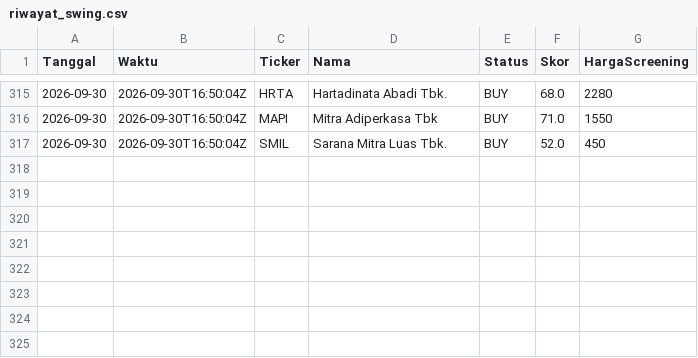
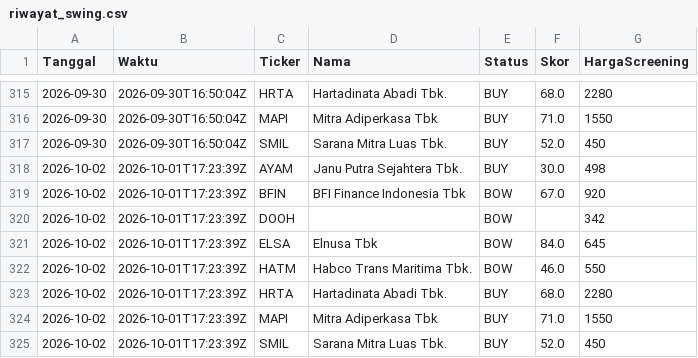
Before and after one commit to 2013tib-droid/Screening-Saham, a CSV file: hasil/riwayat_swing.csv, drawn as a sheet; only a part is shown, gaps mark what is left out; the diff names each change by its address in the sheet, - before the commit and + after, or states it on an @@ line.

```diff
--- a/hasil/riwayat_swing.csv
+++ b/hasil/riwayat_swing.csv
+row 318: 2026-10-02 | 2026-10-01T17:23:39Z | AYAM | Janu Putra Sejahtera Tbk. | BUY | 30.0 | 498
+row 319: 2026-10-02 | 2026-10-01T17:23:39Z | BFIN | BFI Finance Indonesia Tbk | BOW | 67.0 | 920
+row 320: 2026-10-02 | 2026-10-01T17:23:39Z | DOOH |  | BOW |  | 342
+row 321: 2026-10-02 | 2026-10-01T17:23:39Z | ELSA | Elnusa Tbk | BOW | 84.0 | 645
+row 322: 2026-10-02 | 2026-10-01T17:23:39Z | HATM | Habco Trans Maritima Tbk. | BOW | 46.0 | 550
+row 323: 2026-10-02 | 2026-10-01T17:23:39Z | HRTA | Hartadinata Abadi Tbk. | BUY | 68.0 | 2280
+row 324: 2026-10-02 | 2026-10-01T17:23:39Z | MAPI | Mitra Adiperkasa Tbk | BUY | 71.0 | 1550
+row 325: 2026-10-02 | 2026-10-01T17:23:39Z | SMIL | Sarana Mitra Luas Tbk. | BUY | 52.0 | 450
```
Also changed, not shown: hasil/semua.csv, hasil/swing_smc.csv, 10 other files.
